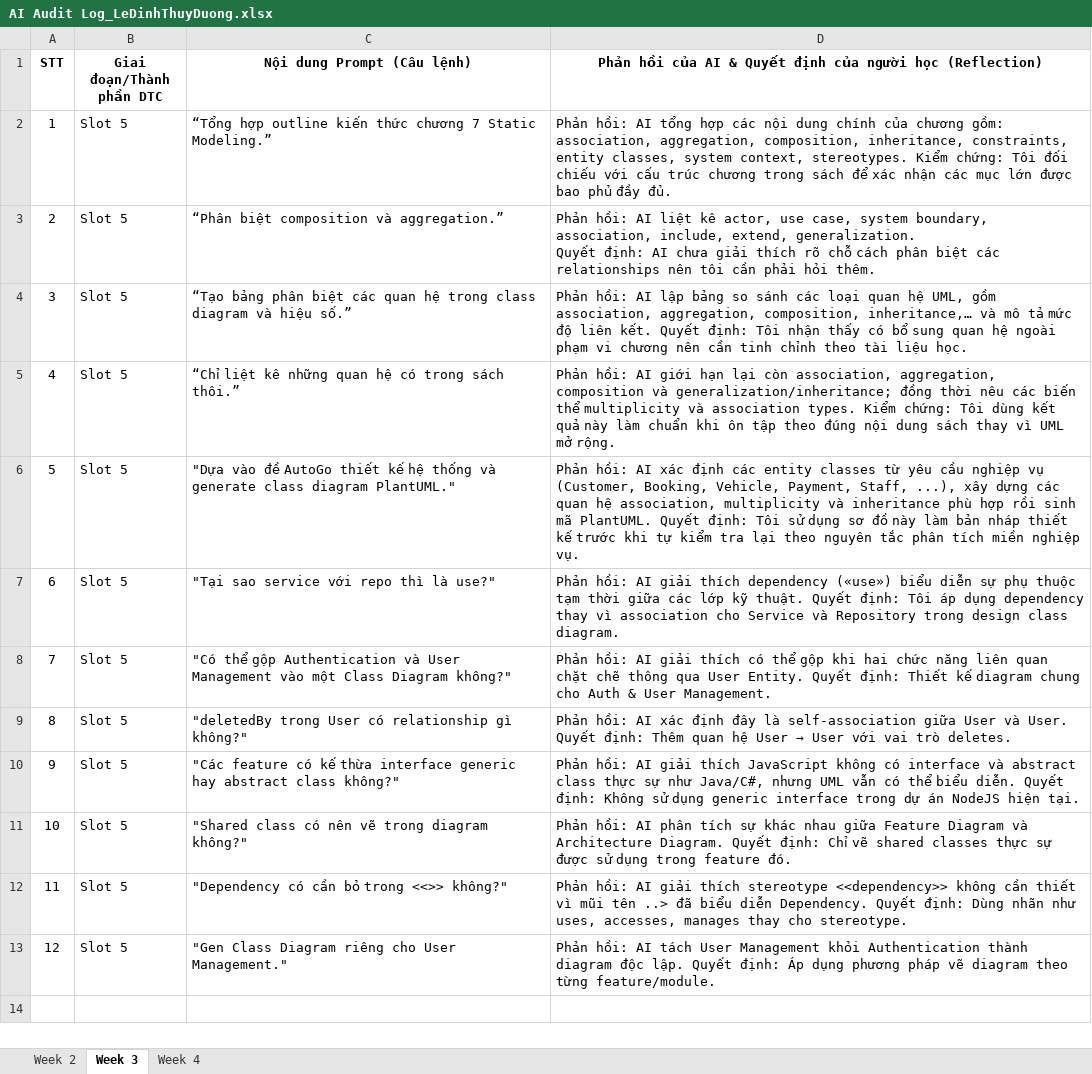
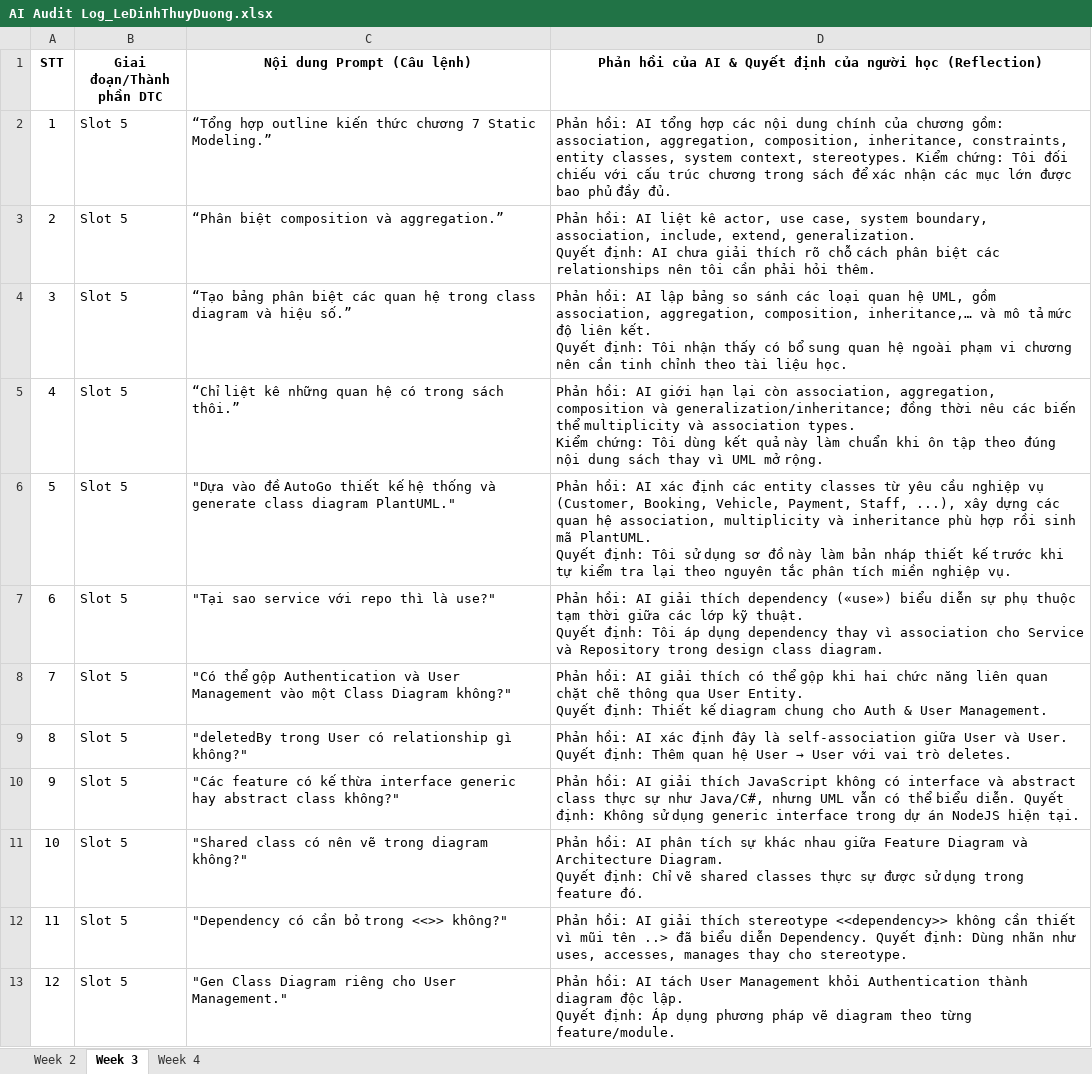
Before and after one commit to SWD392FUDN/ai-audit-log-DuongLDT2005, an Excel workbook: AI Audit Log_LeDinhThuyDuong.xlsx, sheet Week 3, drawn as a sheet; values as stored, in another font and other column widths than the file's, no borders; the diff names each change by its address in the sheet, - before the commit and + after, or states it on an @@ line.

```diff
--- a/AI Audit Log_LeDinhThuyDuong.xlsx (sheet Week 3)
+++ b/AI Audit Log_LeDinhThuyDuong.xlsx (sheet Week 3)
-D4: …liệu học.
+D4: …liệu học.
-D5: …mở rộng.
+D5: …mở rộng.
-D6: …nghiệp vụ.
+D6: …nghiệp vụ.
-D7: …class diagram.
+D7: …class diagram.
-D8: …User Management.
+D8: …User Management.
-D11: …feature đó.
+D11: …feature đó.
-D13: …từng feature/module.
+D13: …từng feature/module.
```
Also changed, not shown: sheet Week 4.
